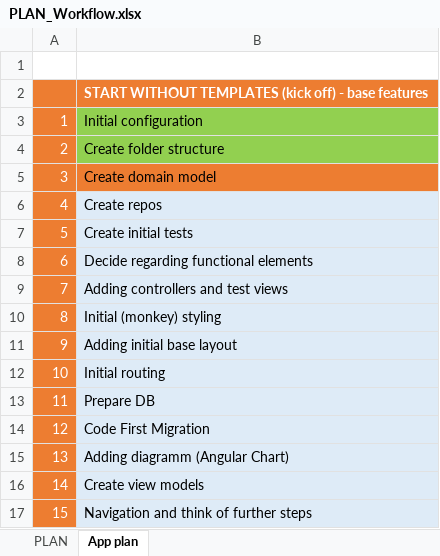
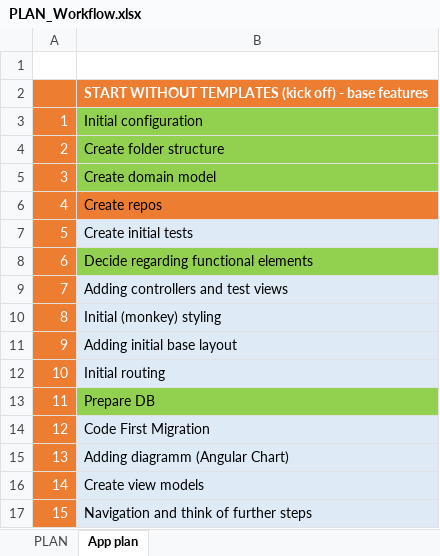
Before and after one commit to MargaretSmoliakova/Self-Improvement-PLAN, an Excel workbook: PLAN_Workflow.xlsx, sheet App plan, drawn as a sheet; values as stored, in another font and other column widths than the file's, no borders; the diff names each change by its address in the sheet, - before the commit and + after, or states it on an @@ line.

```diff
--- a/PLAN_Workflow.xlsx (sheet App plan)
+++ b/PLAN_Workflow.xlsx (sheet App plan)
-B5 fill: #ED7D31
+B5 fill: #92D050
-B6 fill: #DEEBF7
+B6 fill: #ED7D31
-B8 fill: #DEEBF7
+B8 fill: #92D050
-B13 fill: #DEEBF7
+B13 fill: #92D050
```
Also changed, not shown: sheet PLAN.
